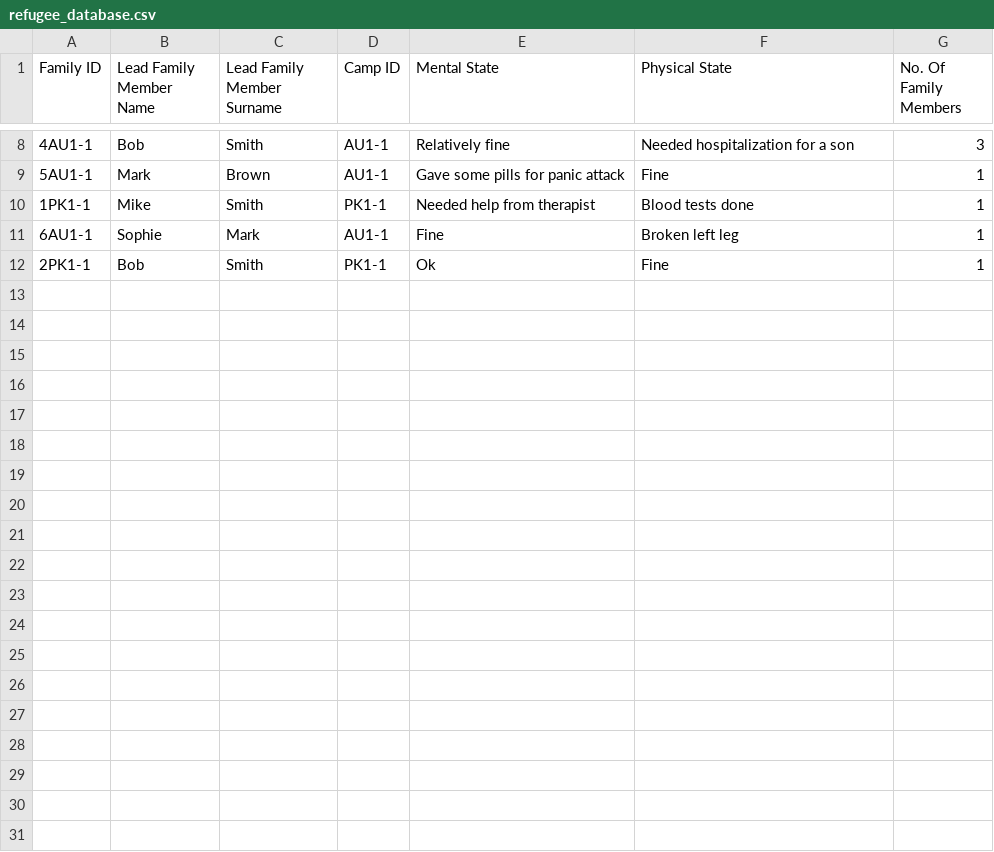
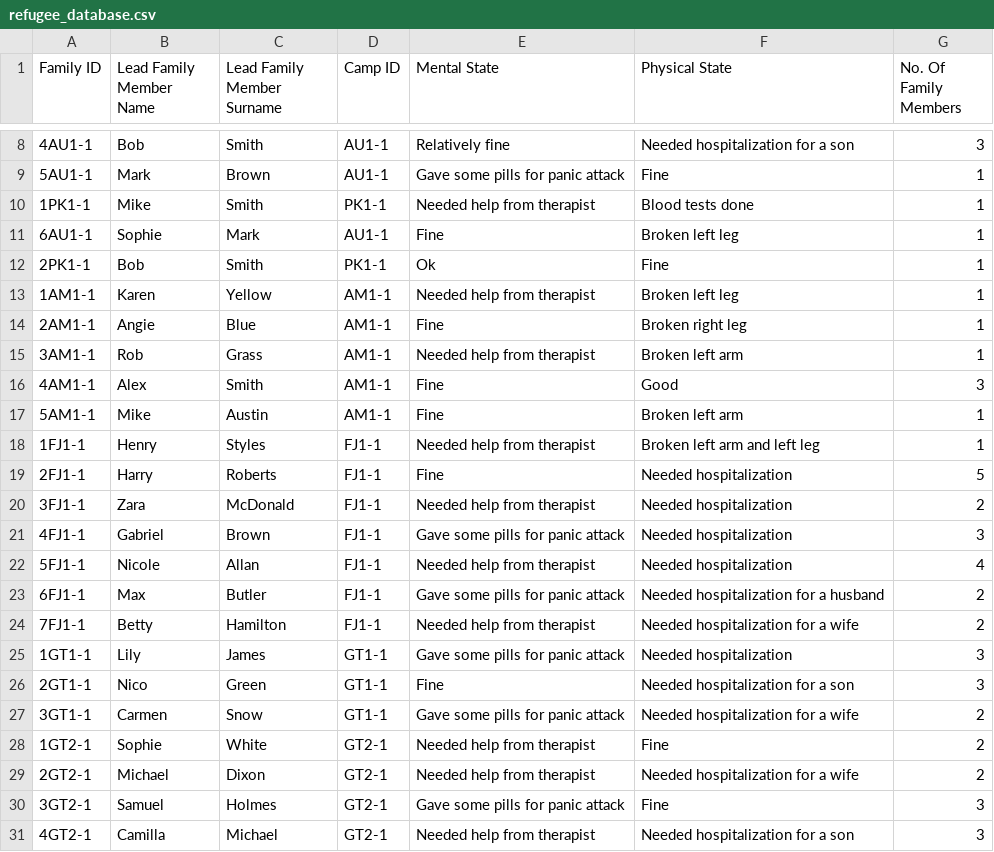
Before and after one commit to KyraCh/introProgramming, a CSV file: refugee_database.csv, drawn as a sheet; only a part is shown, gaps mark what is left out; the diff covers the shown part only.

Commit message:
database changes

```diff
--- a/refugee_database.csv
+++ b/refugee_database.csv
@@ -12 +12,20 @@ Family ID,Lead Family Member Name,Lead Family Member Surname,Camp ID,Mental Stat
 2PK1-1,Bob,Smith,PK1-1,Ok,Fine,1
+1AM1-1,Karen,Yellow,AM1-1,Needed help from therapist,Broken left leg,1
+2AM1-1,Angie,Blue,AM1-1,Fine,Broken right leg,1
+3AM1-1,Rob,Grass,AM1-1,Needed help from therapist,Broken left arm,1
+4AM1-1,Alex,Smith,AM1-1,Fine,Good,3
+5AM1-1,Mike,Austin,AM1-1,Fine,Broken left arm,1
+1FJ1-1,Henry,Styles,FJ1-1,Needed help from therapist,Broken left arm and left leg,1
+2FJ1-1,Harry,Roberts,FJ1-1,Fine,Needed hospitalization,5
+3FJ1-1,Zara,McDonald,FJ1-1,Needed help from therapist,Needed hospitalization,2
+4FJ1-1,Gabriel,Brown,FJ1-1,Gave some pills for panic attack,Needed hospitalization,3
+5FJ1-1,Nicole,Allan,FJ1-1,Needed help from therapist,Needed hospitalization,4
+6FJ1-1,Max,Butler,FJ1-1,Gave some pills for panic attack,Needed hospitalization for a husband,2
+7FJ1-1,Betty,Hamilton,FJ1-1,Needed help from therapist,Needed hospitalization for a wife,2
+1GT1-1,Lily,James,GT1-1,Gave some pills for panic attack,Needed hospitalization,3
+2GT1-1,Nico,Green,GT1-1,Fine,Needed hospitalization for a son,3
+3GT1-1,Carmen,Snow,GT1-1,Gave some pills for panic attack,Needed hospitalization for a wife,2
+1GT2-1,Sophie,White,GT2-1,Needed help from therapist,Fine,2
+2GT2-1,Michael,Dixon,GT2-1,Needed help from therapist,Needed hospitalization for a wife,2
+3GT2-1,Samuel,Holmes,GT2-1,Gave some pills for panic attack,Fine,3
+4GT2-1,Camilla,Michael,GT2-1,Needed help from therapist,Needed hospitalization for a son,3
```
Also changed, not shown: 12 edited cells elsewhere in this file, camp_database.csv, emergency_database.csv, 6 other files.
